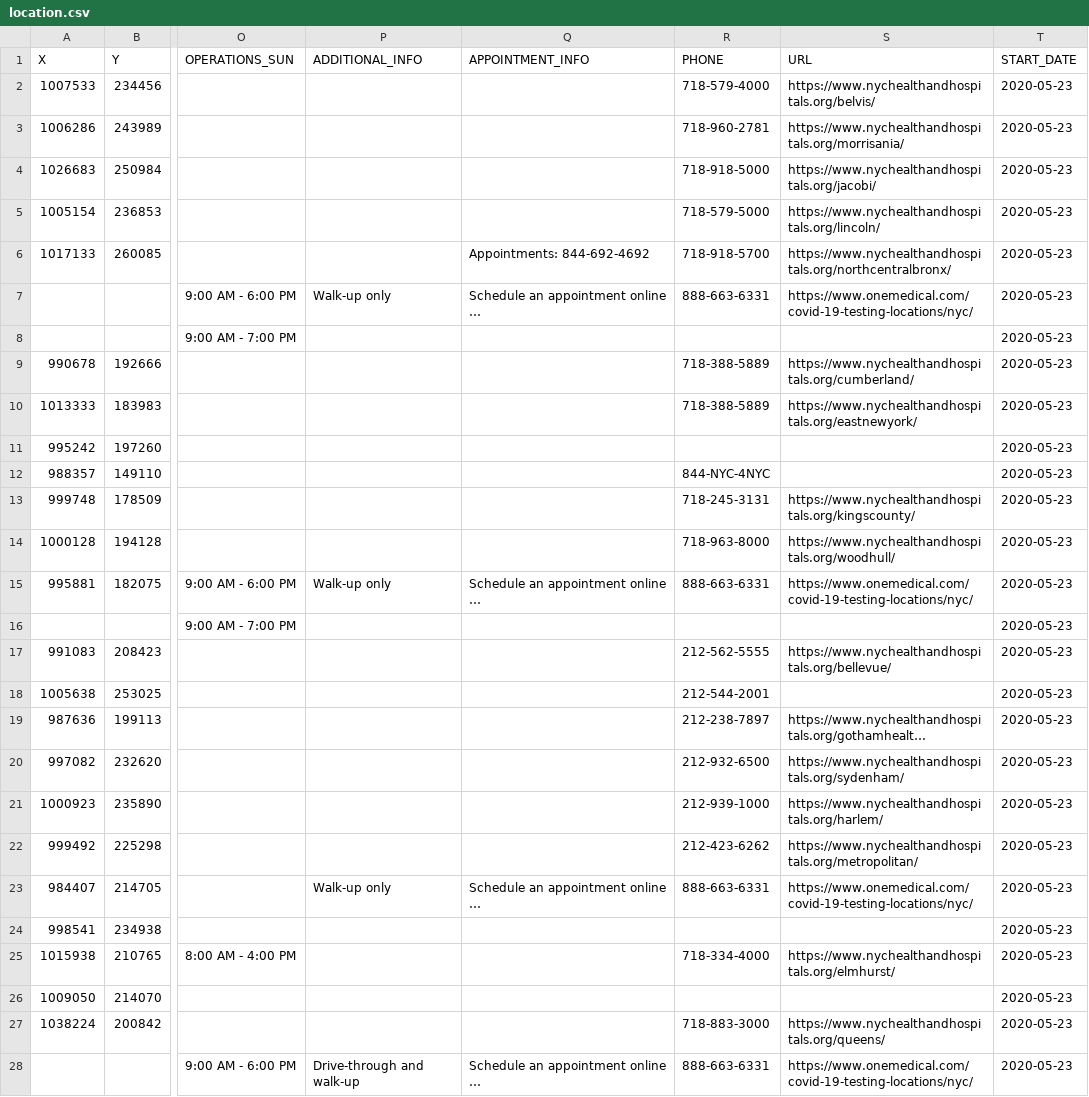
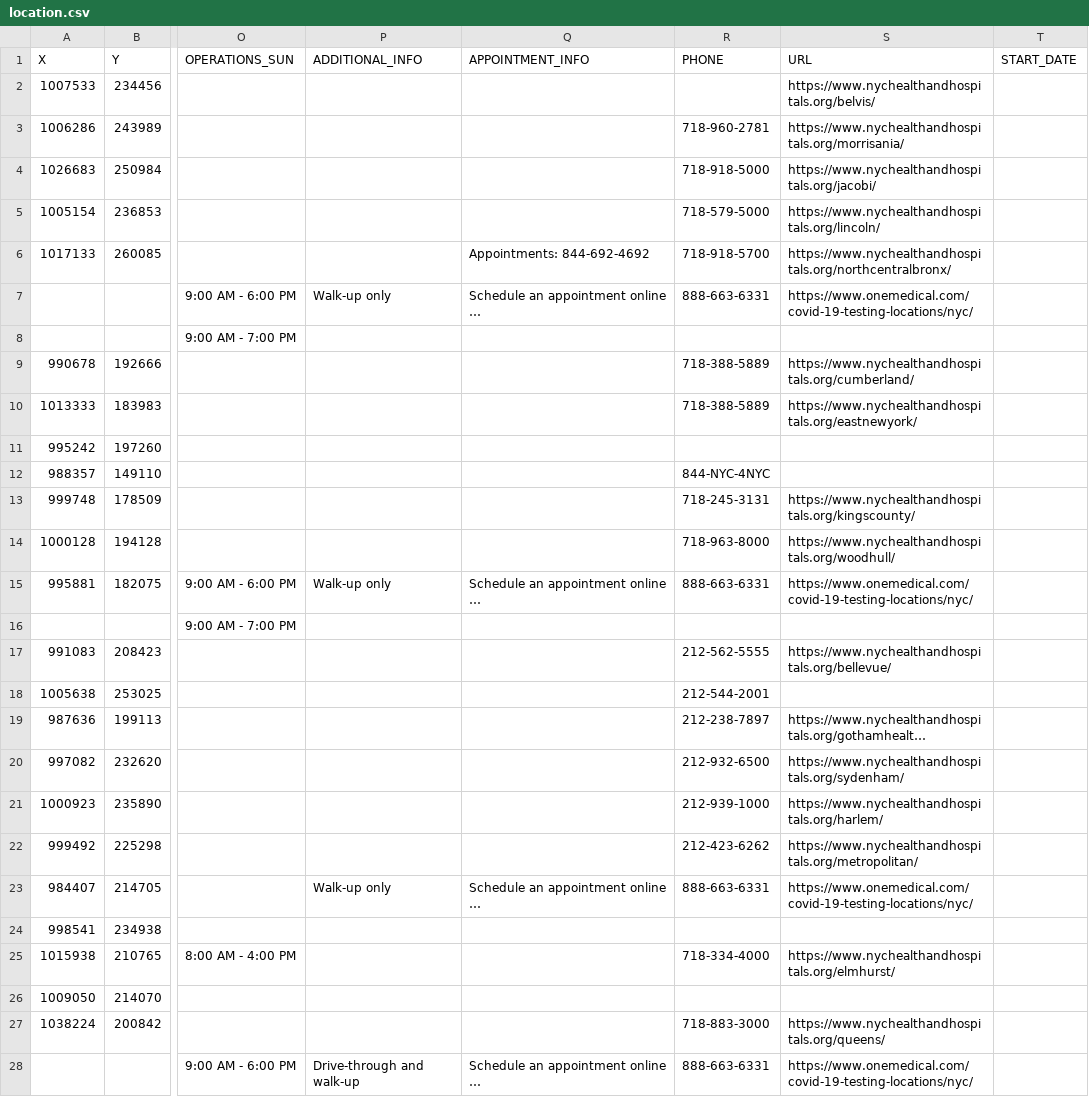
Before and after one commit to CityOfNewYork/covid-testing, a CSV file: src/data/location.csv, drawn as a sheet; only a part is shown, gaps mark what is left out; long unchanged cells end in …; the diff covers the shown part only; the diff names each change by its address in the sheet, - before the commit and + after, or states it on an @@ line.

Commit message:
css for no phone or no website

```diff
--- a/src/data/location.csv
+++ b/src/data/location.csv
-R2 (PHONE): 718-579-4000
+R2 (PHONE): (empty)
-T2:T28 (START_DATE): 2020-05-23
+T2:T28 (START_DATE): (empty)
```
Also changed, not shown: 2 edited cells elsewhere in this file, 2 other files.
